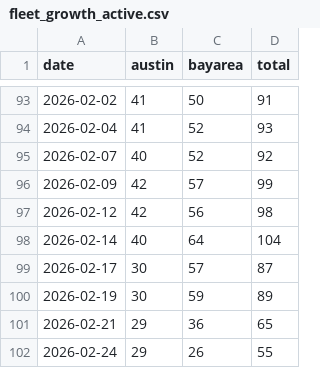
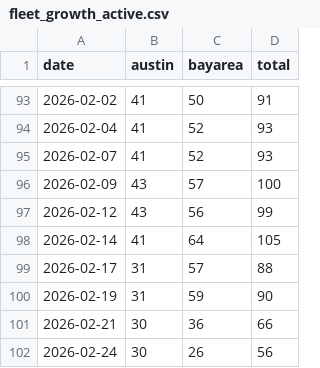
Before and after one commit to kangning-huang/tesla_robotaxi_mile_per_incident_tracker, a CSV file: data/fleet_growth_active.csv, drawn as a sheet; only a part is shown, gaps mark what is left out.

```diff
--- a/data/fleet_growth_active.csv
+++ b/data/fleet_growth_active.csv
@@ -94,9 +94,9 @@ date,austin,bayarea,total
 2026-02-04,41,52,93
-2026-02-07,40,52,92
-2026-02-09,42,57,99
-2026-02-12,42,56,98
-2026-02-14,40,64,104
-2026-02-17,30,57,87
-2026-02-19,30,59,89
-2026-02-21,29,36,65
-2026-02-24,29,26,55
+2026-02-07,41,52,93
+2026-02-09,43,57,100
+2026-02-12,43,56,99
+2026-02-14,41,64,105
+2026-02-17,31,57,88
+2026-02-19,31,59,90
+2026-02-21,30,36,66
+2026-02-24,30,26,56
```
Also changed, not shown: 3 other files.
